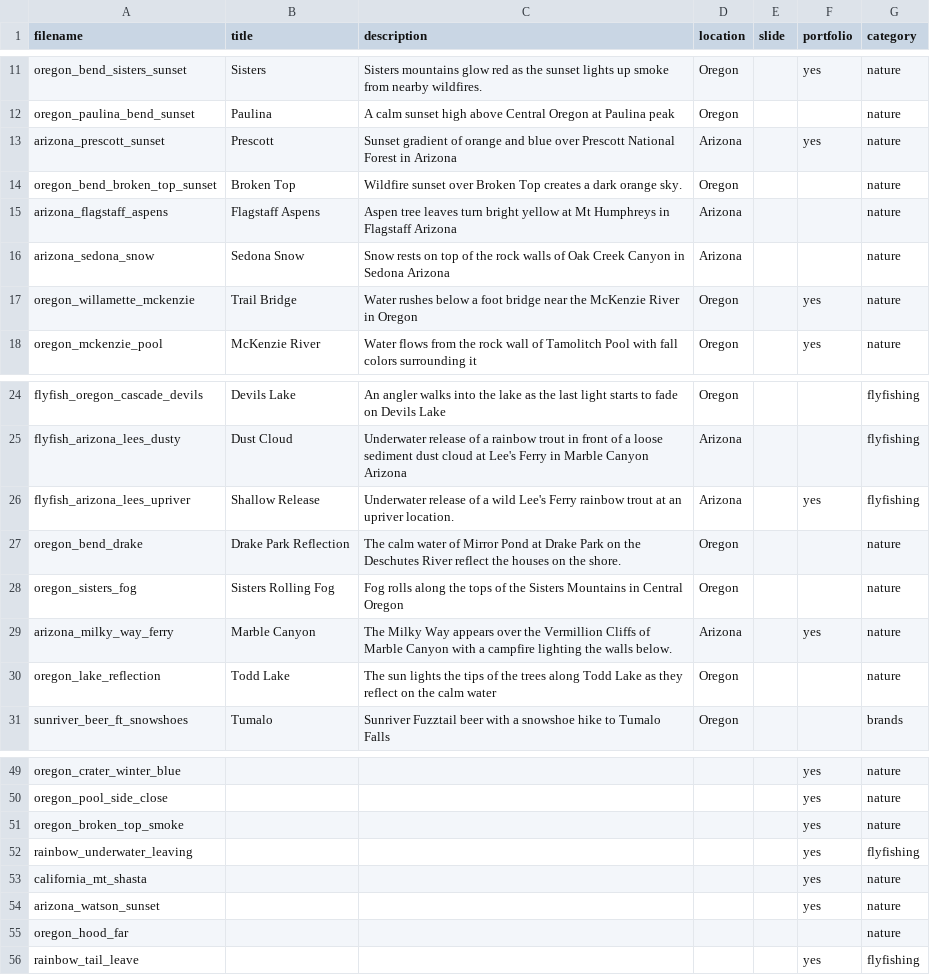
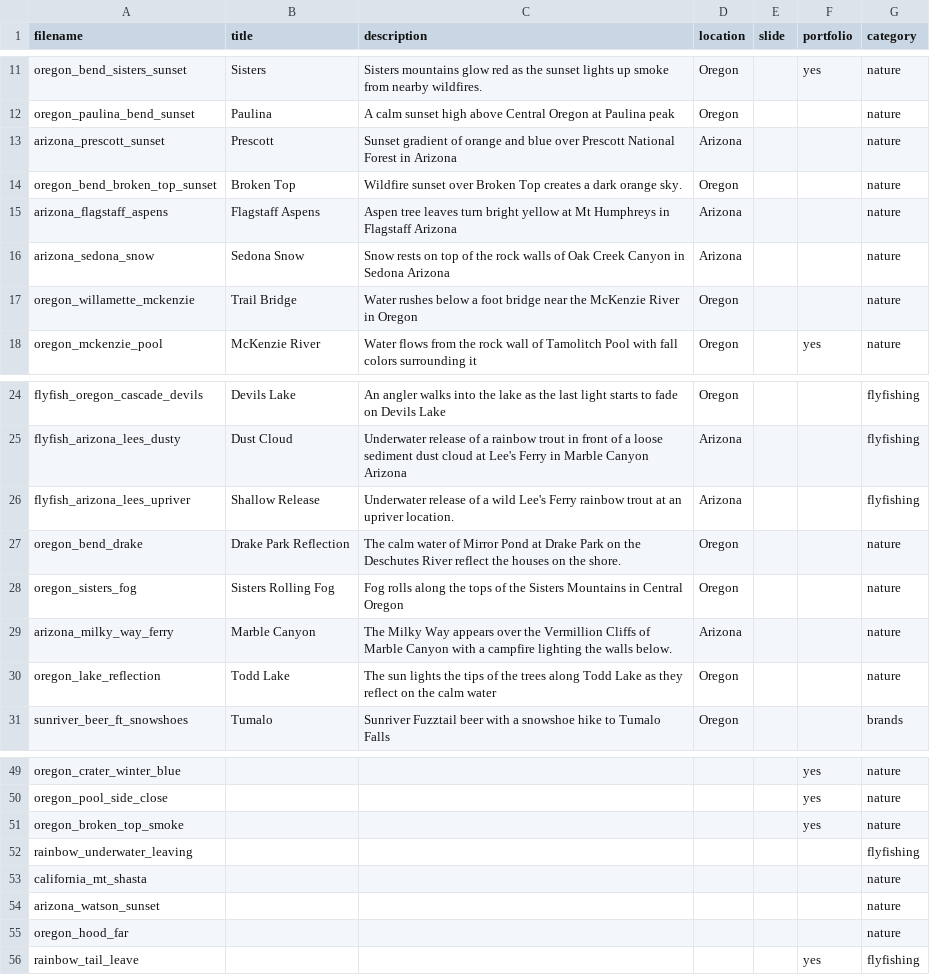
Before and after one commit to chrisheiserphotography/chrisheiserphotography, a CSV file: images/db.csv, drawn as a sheet; only a part is shown, gaps mark what is left out.

```diff
--- a/images/db.csv
+++ b/images/db.csv
@@ -12,3 +12,3 @@ oregon_bend_sisters_sunset,Sisters,Sisters mountains glow red as the sunset ligh
 oregon_paulina_bend_sunset,Paulina,A calm sunset high above Central Oregon at Paulina peak,Oregon,,,nature
-arizona_prescott_sunset,Prescott,Sunset gradient of orange and blue over Prescott National Forest in Arizona,Arizona,,yes,nature
+arizona_prescott_sunset,Prescott,Sunset gradient of orange and blue over Prescott National Forest in Arizona,Arizona,,,nature
 oregon_bend_broken_top_sunset,Broken Top,Wildfire sunset over Broken Top creates a dark orange sky.,Oregon,,,nature
@@ -16,3 +16,3 @@ arizona_flagstaff_aspens,Flagstaff Aspens,Aspen tree leaves turn bright yellow a
 arizona_sedona_snow,Sedona Snow,Snow rests on top of the rock walls of Oak Creek Canyon in Sedona Arizona,Arizona,,,nature
-oregon_willamette_mckenzie,Trail Bridge,Water rushes below a foot bridge near the McKenzie River in Oregon,Oregon,,yes,nature
+oregon_willamette_mckenzie,Trail Bridge,Water rushes below a foot bridge near the McKenzie River in Oregon,Oregon,,,nature
 oregon_mckenzie_pool,McKenzie River,Water flows from the rock wall of Tamolitch Pool with fall colors surrounding it,Oregon,,yes,nature
@@ -25,6 +25,6 @@ flyfish_oregon_cascade_devils,Devils Lake,An angler walks into the lake as the l
 flyfish_arizona_lees_dusty,Dust Cloud,Underwater release of a rainbow trout in front of a loose sediment dust cloud at Lee's Ferry in Marble Canyon Arizona,Arizona,,,flyfishing
-flyfish_arizona_lees_upriver,Shallow Release,Underwater release of a wild Lee's Ferry rainbow trout at an upriver location.,Arizona,,yes,flyfishing
+flyfish_arizona_lees_upriver,Shallow Release,Underwater release of a wild Lee's Ferry rainbow trout at an upriver location.,Arizona,,,flyfishing
 oregon_bend_drake,Drake Park Reflection,The calm water of Mirror Pond at Drake Park on the Deschutes River reflect the houses on the shore.,Oregon,,,nature
 oregon_sisters_fog,Sisters Rolling Fog,Fog rolls along the tops of the Sisters Mountains in Central Oregon,Oregon,,,nature
-arizona_milky_way_ferry,Marble Canyon,The Milky Way appears over the Vermillion Cliffs of Marble Canyon with a campfire lighting the walls below.,Arizona,,yes,nature
+arizona_milky_way_ferry,Marble Canyon,The Milky Way appears over the Vermillion Cliffs of Marble Canyon with a campfire lighting the walls below.,Arizona,,,nature
 oregon_lake_reflection,Todd Lake,The sun lights the tips of the trees along Todd Lake as they reflect on the calm water,Oregon,,,nature
@@ -51,5 +51,5 @@ oregon_pool_side_close,,,,,yes,nature
 oregon_broken_top_smoke,,,,,yes,nature
-rainbow_underwater_leaving,,,,,yes,flyfishing
-california_mt_shasta,,,,,yes,nature
-arizona_watson_sunset,,,,,yes,nature
+rainbow_underwater_leaving,,,,,,flyfishing
+california_mt_shasta,,,,,,nature
+arizona_watson_sunset,,,,,,nature
 oregon_hood_far,,,,,,nature
```
Also changed, not shown: 1 other file.
